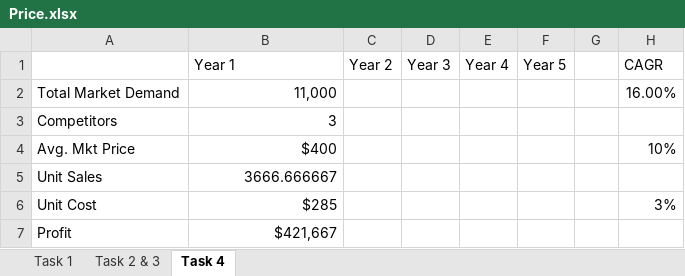
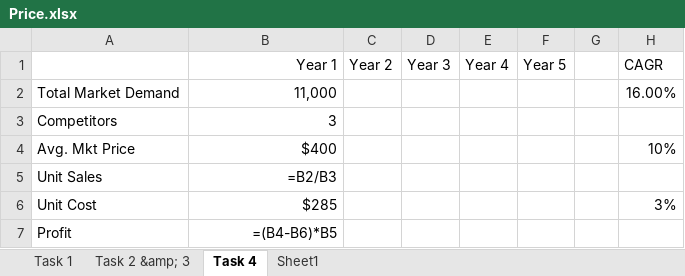
Before and after one commit to Nathan-Bransby-NMT/Dual-Diploma-2024, an Excel workbook: Semester-2/Data-and-Machine-Learning/Assessments/AT1-OptimisingPrice-Presentation/Price.xlsx, sheet Task 4, drawn as a sheet; values as stored, in another font and other column widths than the file's, no borders; formulas without a stored value are shown as written; the diff names each change by its address in the sheet, - before the commit and + after, or states it on an @@ line.

```diff
--- a/Semester-2/Data-and-Machine-Learning/Assessments/AT1-OptimisingPrice-Presentation/Price.xlsx (sheet Task 4)
+++ b/Semester-2/Data-and-Machine-Learning/Assessments/AT1-OptimisingPrice-Presentation/Price.xlsx (sheet Task 4)
-sheet tab: Task 2 & 3
+sheet tab: Task 2 &amp; 3
+sheet tab: Sheet1
-B1 alignment: left
+B1 alignment: right
-B5 (Year 1): 3666.666667
+B5 (Year 1): =B2/B3
-B7 (Year 1): $421,667
+B7 (Year 1): =(B4-B6)*B5
```
Also changed, not shown: sheet Task 1, sheet Task 2 &amp; 3, 1 other file.
